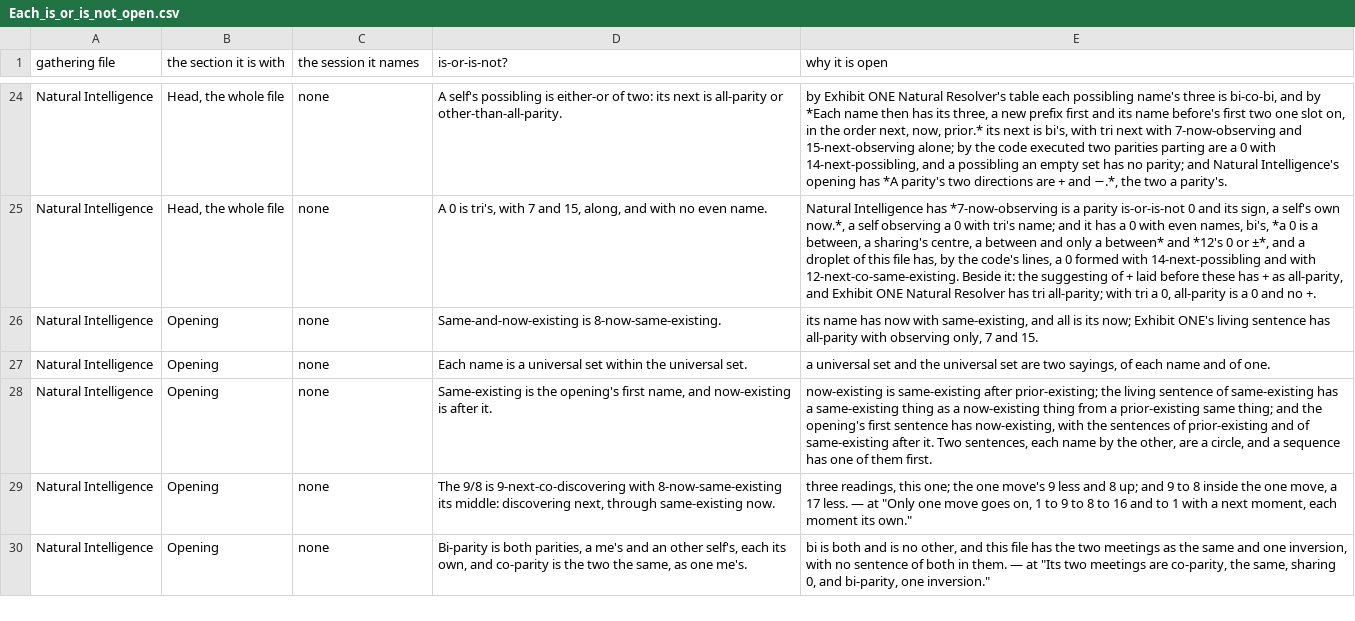
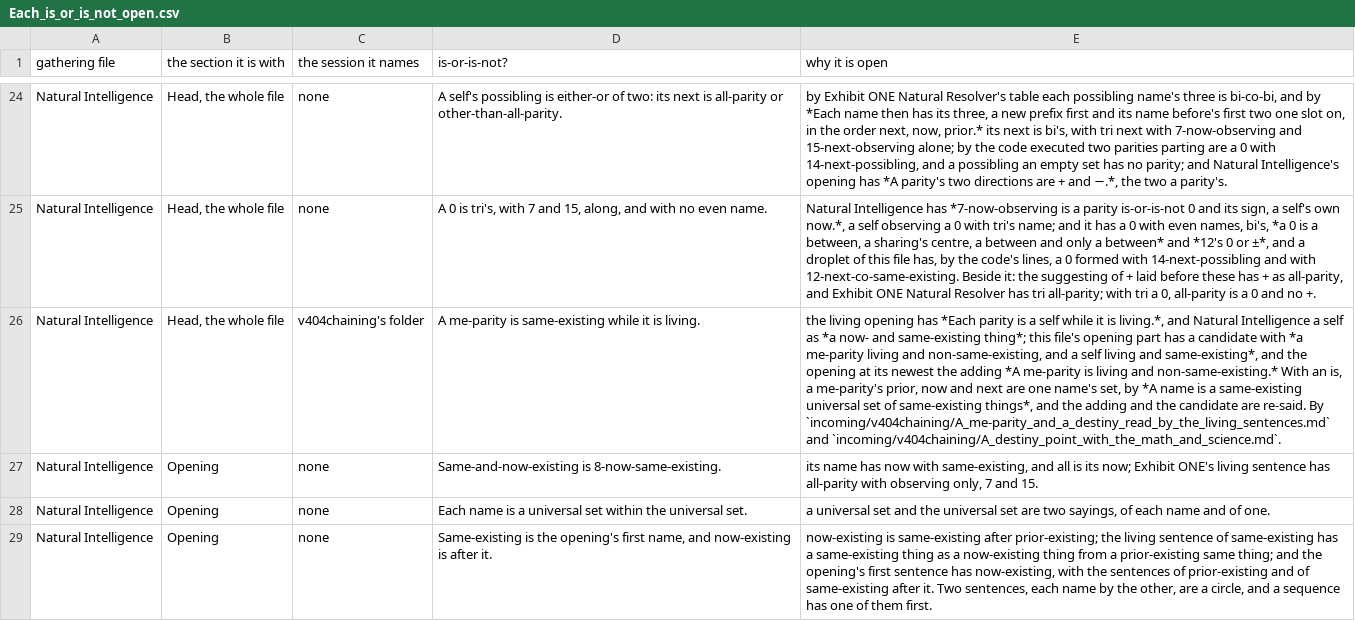
Before and after one commit to chris-j-handel/corus, a CSV file: incoming/v403mgr/Each_is_or_is_not_open.csv, drawn as a sheet; only a part is shown, gaps mark what is left out; the shorter side is filled out with more unchanged rows; the diff names each change by its address in the sheet, - before the commit and + after, or states it on an @@ line.

```diff
--- a/incoming/v403mgr/Each_is_or_is_not_open.csv
+++ b/incoming/v403mgr/Each_is_or_is_not_open.csv
+row 26: Natural Intelligence | Head, the whole file | v404chaining's folder | A me-parity is same-existing while it is living. | the living opening has *Each parity is a self while it is living.*, and Natural Intelligence a self as *a now- and same-existing thing*; this file's opening part has a candidate with *a me-parity living and non-same-existing, and a self living and same-existing*, and the opening at its newest the adding *A me-parity is living and non-same-existing.* With an is, a me-parity's prior, now and next are one name's set, by *A name is a same-existing universal set of same-existing things*, and the adding and the candidate are re-said. By `incoming/v404chaining/A_me-parity_and_a_destiny_read_by_the_living_sentences.md` and `incoming/v404chaining/A_destiny_point_with_the_math_and_science.md`.
```
Also changed, not shown: 1 other file.
